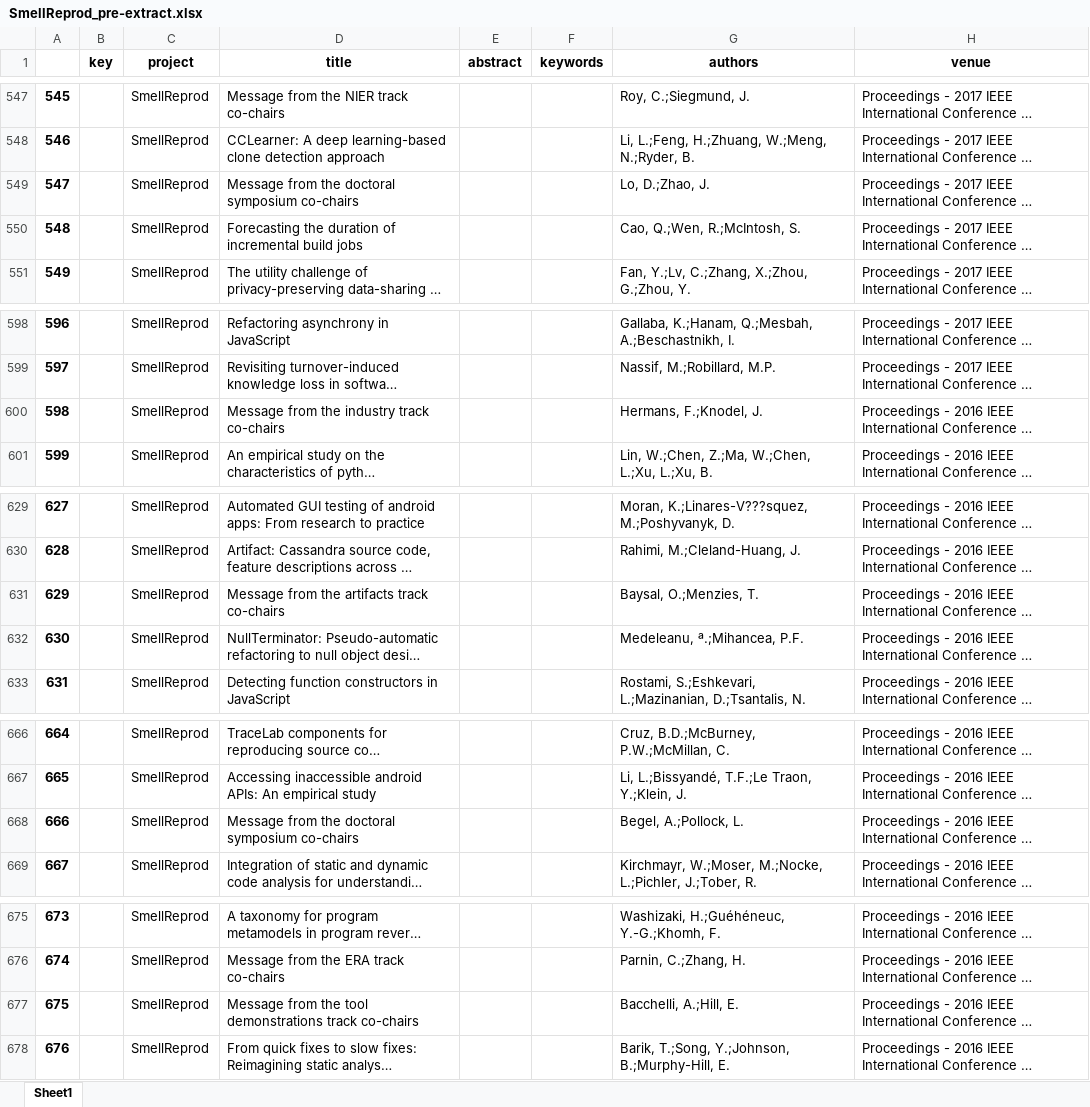
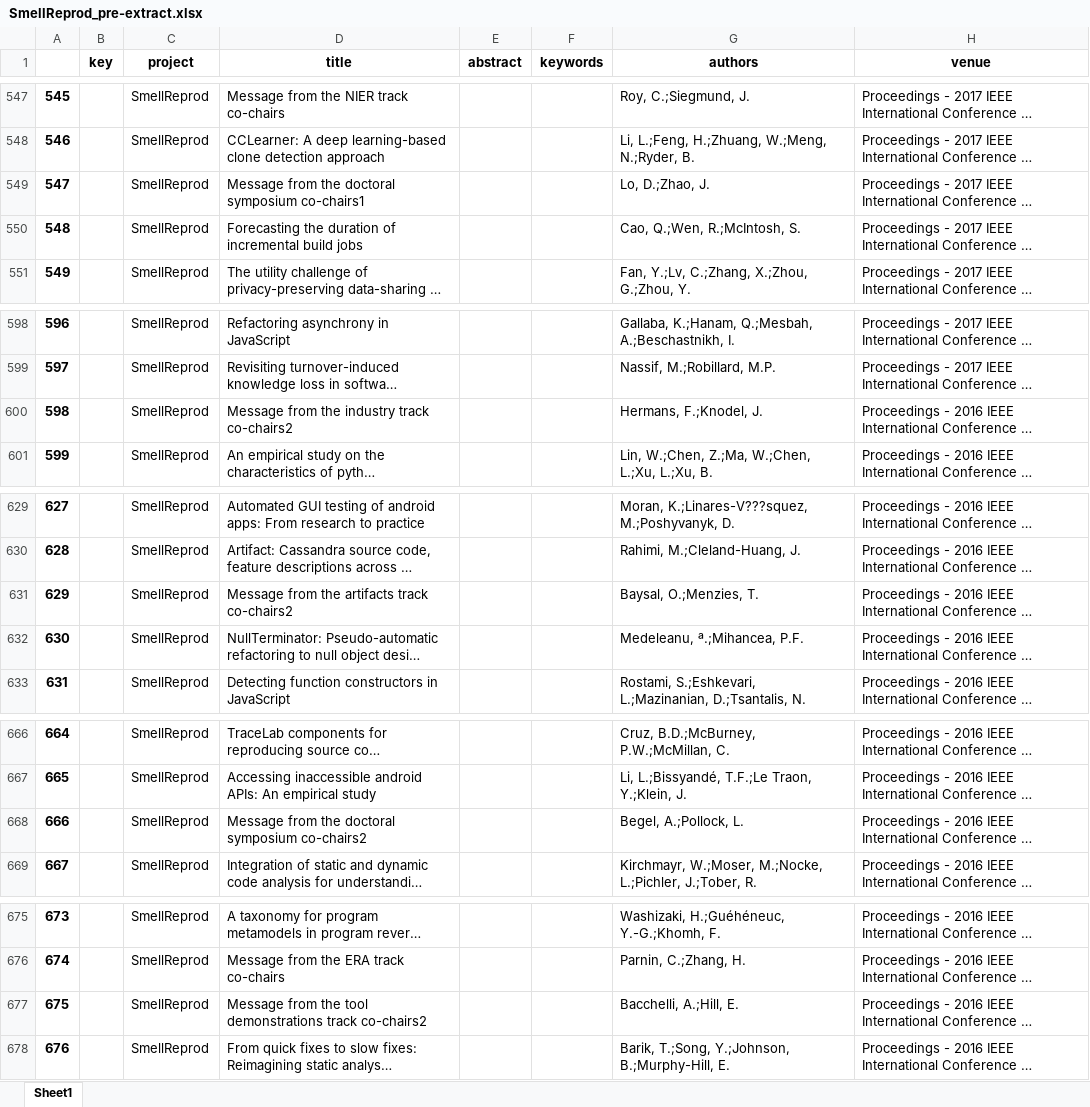
Before and after one commit to geodes-sms/IFT3150-ProjetCurationMetadonnees, an Excel workbook: Datasets/SmellReprod/SmellReprod_pre-extract.xlsx, sheet Sheet1, drawn as a sheet; only a part is shown, gaps mark what is left out; long unchanged cells end in …; values as stored, in another font and other column widths than the file's, no borders; the diff covers the shown part only; the diff names each change by its address in the sheet, - before the commit and + after, or states it on an @@ line.

```diff
--- a/Datasets/SmellReprod/SmellReprod_pre-extract.xlsx (sheet Sheet1)
+++ b/Datasets/SmellReprod/SmellReprod_pre-extract.xlsx (sheet Sheet1)
-D549 (title): …doctoral symposium co-chairs
+D549 (title): …doctoral symposium co-chairs1
-D600 (title): Message from the industry track co-chairs
+D600 (title): Message from the industry track co-chairs2
-D631 (title): Message from the artifacts track co-chairs
+D631 (title): Message from the artifacts track co-chairs2
-D668 (title): …doctoral symposium co-chairs
+D668 (title): …doctoral symposium co-chairs2
-D677 (title): …demonstrations track co-chairs
+D677 (title): …demonstrations track co-chairs2
```
Also changed, not shown: 9 edited cells elsewhere in this sheet, Datasets/ESPLE/ESPLE_pre-extract.xlsx, Datasets/SmellReprod/SmellReprod-source.xlsx, 3 other files.
